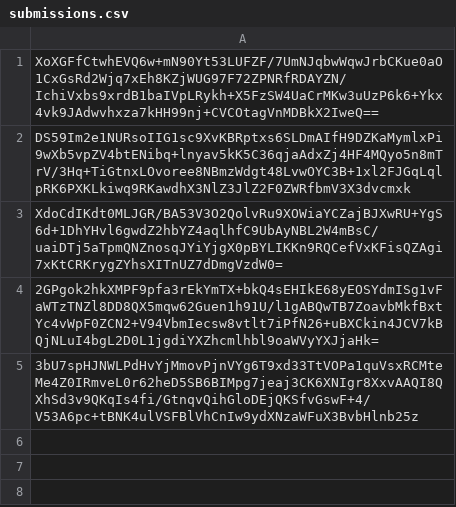
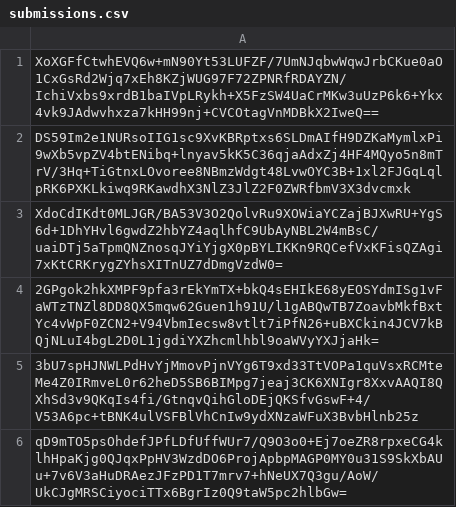
Before and after one commit to pwn2winctf/2018submissions, a CSV file: b/d59/3badd466355306406fad2395c3812ae75b719601f338fe99ac79968c1a84/submissions.csv, drawn as a sheet; the diff names each change by its address in the sheet, - before the commit and + after, or states it on an @@ line.

Commit message:
Proof: found flag for minishell

```diff
--- a/b/d59/3badd466355306406fad2395c3812ae75b719601f338fe99ac79968c1a84/submissions.csv
+++ b/b/d59/3badd466355306406fad2395c3812ae75b719601f338fe99ac79968c1a84/submissions.csv
+row 6: qD9mTO5psOhdefJPfLDfUffWUr7/Q9O3o0+Ej7oeZR8rpxeCG4klhHpaKjg0QJqxPpHV3WzdDO6ProjApbpMAGP0MY0u31S9SkXbAUu+7v6V3aHuDRAezJFzPD1T7mrv7+hNeUX7Q3gu/AoW/UkCJgMRSCiyociTTx6BgrIz0Q9taW5pc2hlbGw=
```
